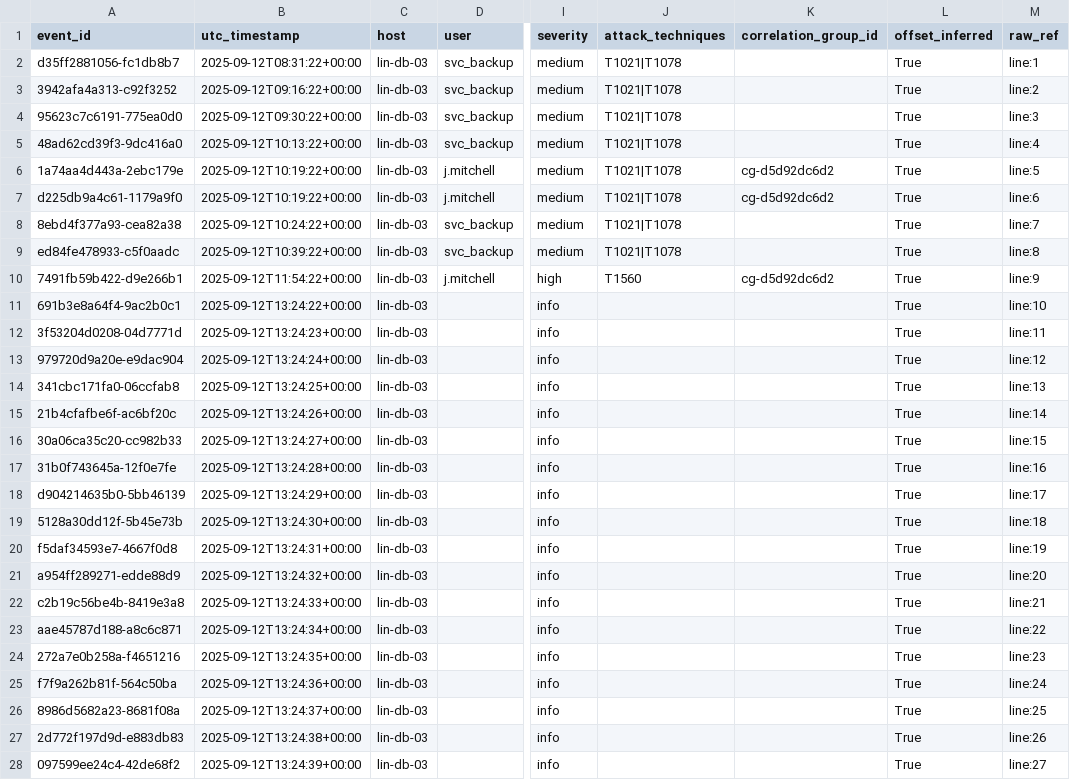
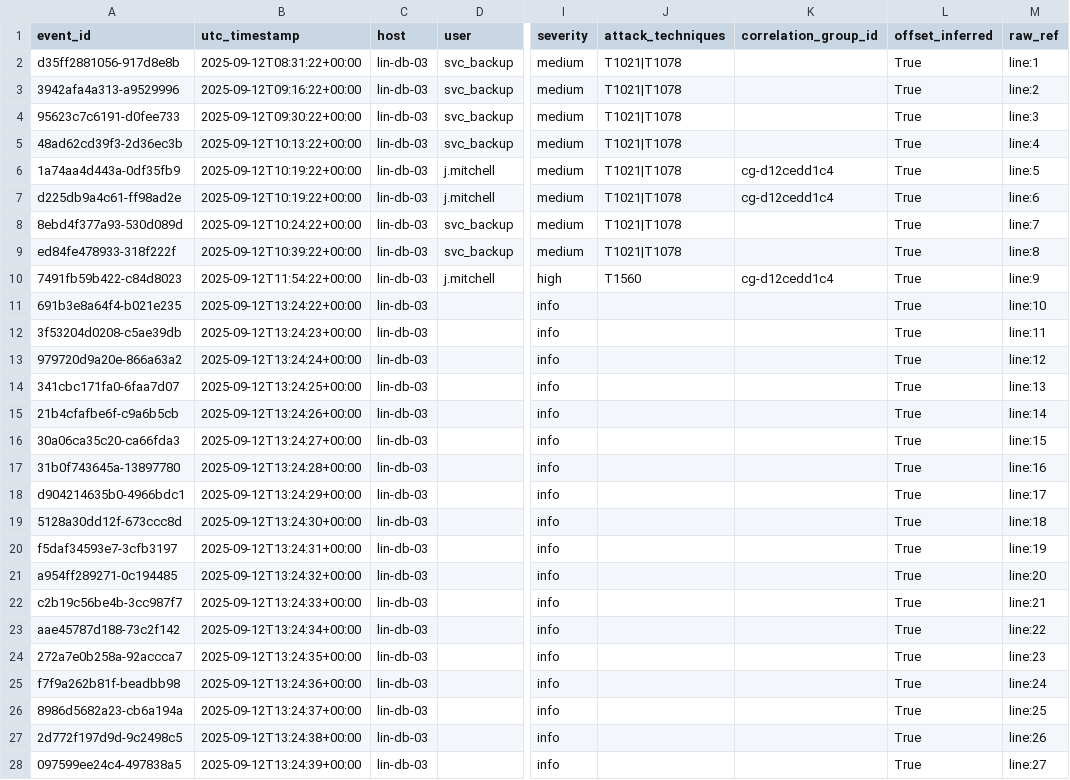
Before and after one commit to BaggaByte/chronos, a CSV file: data/exports/events_full.csv, drawn as a sheet; only a part is shown, gaps mark what is left out; the diff covers the shown part only; the diff names each change by its address in the sheet, - before the commit and + after, or states it on an @@ line.

Commit message:
fix(normalization): prioritize direct host flow anchors in tz inference

```diff
--- a/data/exports/events_full.csv
+++ b/data/exports/events_full.csv
-A2 (event_id): d35ff2881056-fc1db8b7
+A2 (event_id): d35ff2881056-917d8e8b
-A3 (event_id): 3942afa4a313-c92f3252
+A3 (event_id): 3942afa4a313-a9529996
-A4 (event_id): 95623c7c6191-775ea0d0
+A4 (event_id): 95623c7c6191-d0fee733
-A5 (event_id): 48ad62cd39f3-9dc416a0
+A5 (event_id): 48ad62cd39f3-2d36ec3b
-A6 (event_id): 1a74aa4d443a-2ebc179e
+A6 (event_id): 1a74aa4d443a-0df35fb9
-K6:K7 (correlation_group_id): cg-d5d92dc6d2
+K6:K7 (correlation_group_id): cg-d12cedd1c4
-A7 (event_id): d225db9a4c61-1179a9f0
+A7 (event_id): d225db9a4c61-ff98ad2e
-A8 (event_id): 8ebd4f377a93-cea82a38
+A8 (event_id): 8ebd4f377a93-530d089d
-A9 (event_id): ed84fe478933-c5f0aadc
+A9 (event_id): ed84fe478933-318f222f
-A10 (event_id): 7491fb59b422-d9e266b1
+A10 (event_id): 7491fb59b422-c84d8023
-K10 (correlation_group_id): cg-d5d92dc6d2
+K10 (correlation_group_id): cg-d12cedd1c4
-A11 (event_id): 691b3e8a64f4-9ac2b0c1
+A11 (event_id): 691b3e8a64f4-b021e235
-A12 (event_id): 3f53204d0208-04d7771d
+A12 (event_id): 3f53204d0208-c5ae39db
-A13 (event_id): 979720d9a20e-e9dac904
+A13 (event_id): 979720d9a20e-866a63a2
-A14 (event_id): 341cbc171fa0-06ccfab8
+A14 (event_id): 341cbc171fa0-6faa7d07
-A15 (event_id): 21b4cfafbe6f-ac6bf20c
+A15 (event_id): 21b4cfafbe6f-c9a6b5cb
-A16 (event_id): 30a06ca35c20-cc982b33
+A16 (event_id): 30a06ca35c20-ca66fda3
-A17 (event_id): 31b0f743645a-12f0e7fe
+A17 (event_id): 31b0f743645a-13897780
-A18 (event_id): d904214635b0-5bb46139
+A18 (event_id): d904214635b0-4966bdc1
-A19 (event_id): 5128a30dd12f-5b45e73b
+A19 (event_id): 5128a30dd12f-673ccc8d
-A20 (event_id): f5daf34593e7-4667f0d8
+A20 (event_id): f5daf34593e7-3cfb3197
-A21 (event_id): a954ff289271-edde88d9
+A21 (event_id): a954ff289271-0c194485
-A22 (event_id): c2b19c56be4b-8419e3a8
+A22 (event_id): c2b19c56be4b-3cc987f7
-A23 (event_id): aae45787d188-a8c6c871
+A23 (event_id): aae45787d188-73c2f142
-A24 (event_id): 272a7e0b258a-f4651216
+A24 (event_id): 272a7e0b258a-92accca7
-A25 (event_id): f7f9a262b81f-564c50ba
+A25 (event_id): f7f9a262b81f-beadbb98
-A26 (event_id): 8986d5682a23-8681f08a
+A26 (event_id): 8986d5682a23-cb6a194a
-A27 (event_id): 2d772f197d9d-e883db83
+A27 (event_id): 2d772f197d9d-9c2498c5
-A28 (event_id): 097599ee24c4-42de68f2
+A28 (event_id): 097599ee24c4-497838a5
```
Also changed, not shown: 63 edited cells elsewhere in this file, 7 other files.
